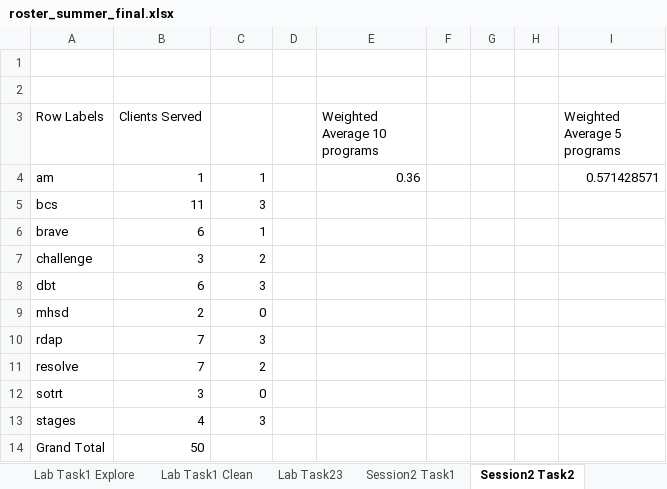
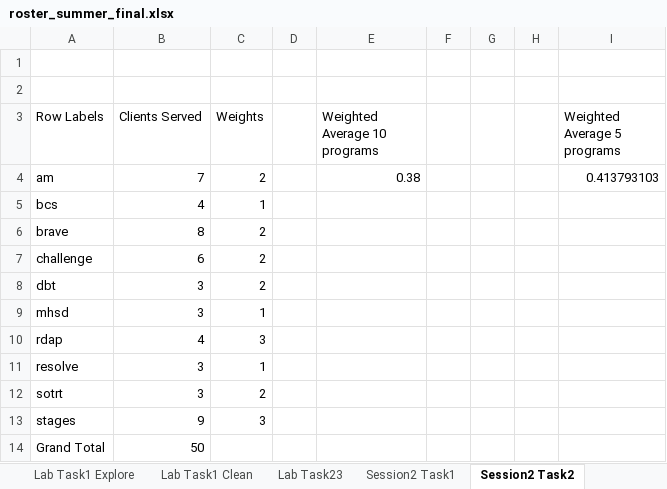
Before and after one commit to CSGJusticeCenter/va_data, an Excel workbook: case_study/roster_summer_final.xlsx, sheet Session2 Task2, drawn as a sheet; values as stored, in another font and other column widths than the file's, no borders; the diff names each change by its address in the sheet, - before the commit and + after, or states it on an @@ line.

```diff
--- a/case_study/roster_summer_final.xlsx (sheet Session2 Task2)
+++ b/case_study/roster_summer_final.xlsx (sheet Session2 Task2)
-C3: (empty)
+C3: Weights
-B4 (Clients Served): 1
+B4 (Clients Served): 7
-C4 (Weights): 1
+C4 (Weights): 2
-E4 (Weighted Average 10 programs): 0.36
+E4 (Weighted Average 10 programs): 0.38
-I4 (Weighted Average 5 programs): 0.571428571
+I4 (Weighted Average 5 programs): 0.413793103
-B5 (Clients Served): 11
+B5 (Clients Served): 4
-C5 (Weights): 3
+C5 (Weights): 1
-B6 (Clients Served): 6
+B6 (Clients Served): 8
-C6 (Weights): 1
+C6 (Weights): 2
-B7 (Clients Served): 3
+B7 (Clients Served): 6
-B8 (Clients Served): 6
+B8 (Clients Served): 3
-C8 (Weights): 3
+C8 (Weights): 2
-B9 (Clients Served): 2
+B9 (Clients Served): 3
-C9 (Weights): 0
+C9 (Weights): 1
-B10 (Clients Served): 7
+B10 (Clients Served): 4
-B11 (Clients Served): 7
+B11 (Clients Served): 3
-C11 (Weights): 2
+C11 (Weights): 1
-C12 (Weights): 0
+C12 (Weights): 2
-B13 (Clients Served): 4
+B13 (Clients Served): 9
```
Also changed, not shown: sheet Lab Task23, sheet roster, sheet Lab Task1 Clean, sheet Lab Task1 Explore, sheet Session2 Task1, charts or pictures, 2 other files.
